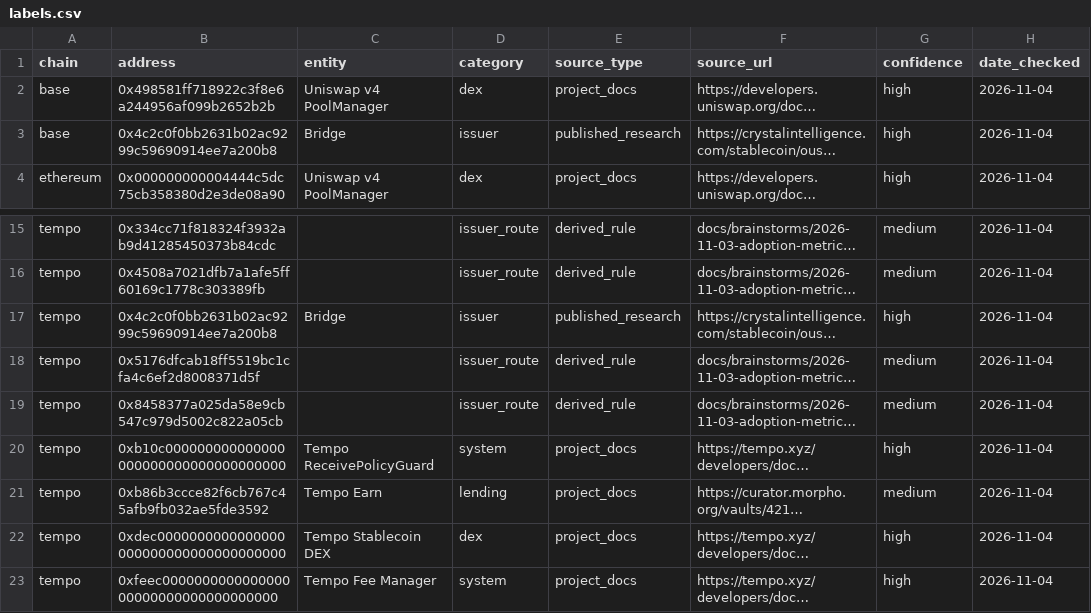
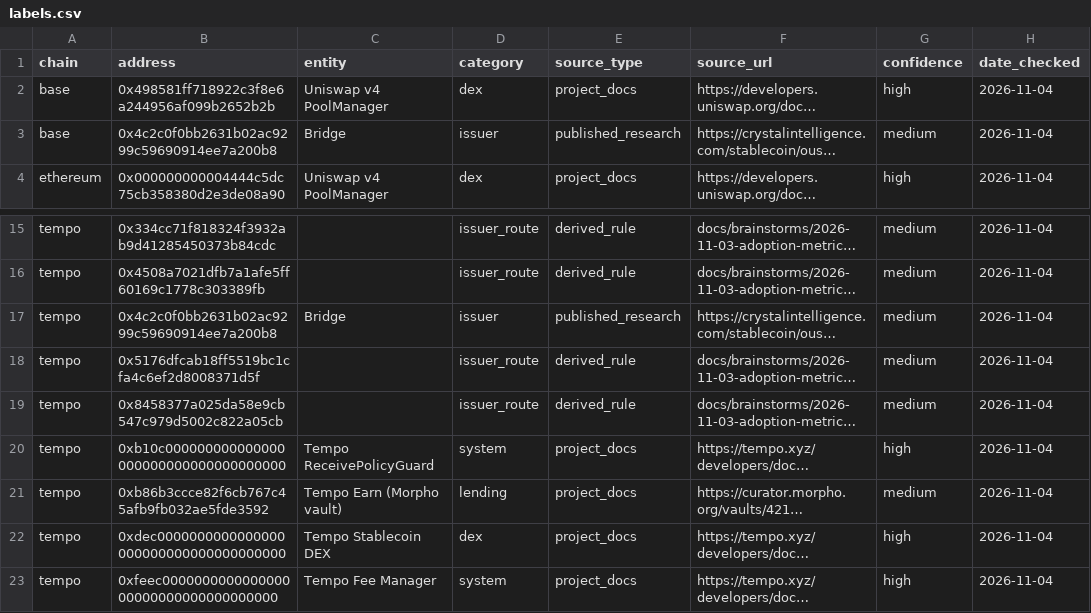
Before and after one commit to sajanrajdev/ousd-monitor, a CSV file: labels/labels.csv, drawn as a sheet; only a part is shown, gaps mark what is left out; long unchanged cells end in …; the diff names each change by its address in the sheet, - before the commit and + after, or states it on an @@ line.

Commit message:
fix(phase-2): lower confidence on shortened addresses and name the vault
Bridge on Tempo and Base rests on research that prints only a shortened address,
so those rows drop to medium. Morpho vault names come from the vault's creator,
so Tempo Earn now says it is a Morpho vault.

```diff
--- a/labels/labels.csv
+++ b/labels/labels.csv
-G3 (confidence): high
+G3 (confidence): medium
-G17 (confidence): high
+G17 (confidence): medium
-C21 (entity): Tempo Earn
+C21 (entity): Tempo Earn (Morpho vault)
```
Also changed, not shown: 2 other files.
